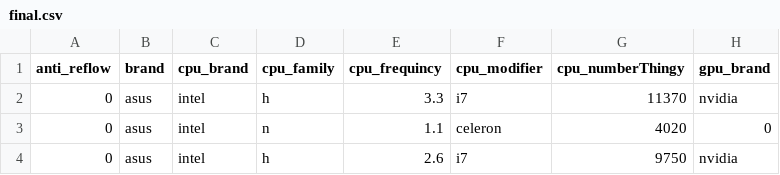
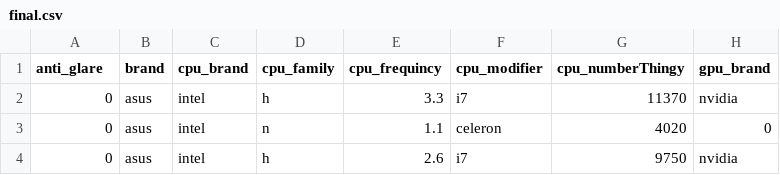
Before and after one commit to halladj/data_set, a CSV file: datasets/labtops/final.csv, drawn as a sheet; only a part is shown; the diff names each change by its address in the sheet, - before the commit and + after, or states it on an @@ line.

Commit message:
no ma3rofa

```diff
--- a/datasets/labtops/final.csv
+++ b/datasets/labtops/final.csv
-A1: anti_reflow
+A1: anti_glare
```
